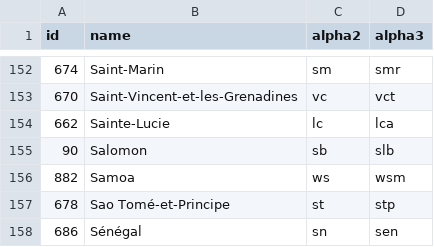
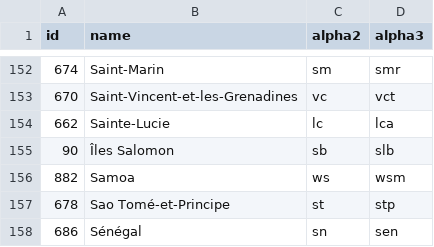
Before and after one commit to stefangabos/world_countries, a CSV file: data/fr/countries.csv, drawn as a sheet; only a part is shown, gaps mark what is left out.

```diff
--- a/data/fr/countries.csv
+++ b/data/fr/countries.csv
@@ -154,3 +154,3 @@ id,name,alpha2,alpha3
 662,Sainte-Lucie,lc,lca
-90,Salomon,sb,slb
+90,"Îles Salomon",sb,slb
 882,Samoa,ws,wsm
```
Also changed, not shown: data/eu/countries.csv, data/fr/world.csv, 41 other files.
